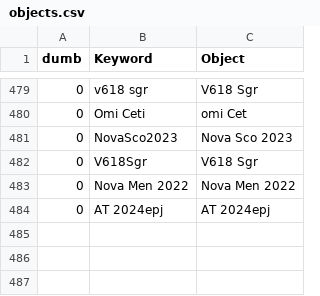
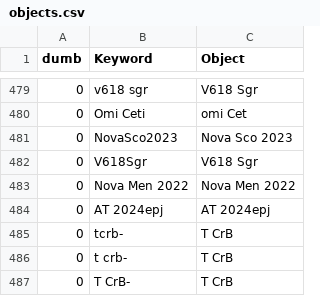
Before and after one commit to aras-database/database, a CSV file: data/objects.csv, drawn as a sheet; only a part is shown, gaps mark what is left out; the diff names each change by its address in the sheet, - before the commit and + after, or states it on an @@ line.

```diff
--- a/data/objects.csv
+++ b/data/objects.csv
+row 485: 0 | tcrb- | T CrB
+row 486: 0 | t crb- | T CrB
+row 487: 0 | T CrB- | T CrB
```
Also changed, not shown: data/observers.csv, data/sites.csv, 17 other files.
